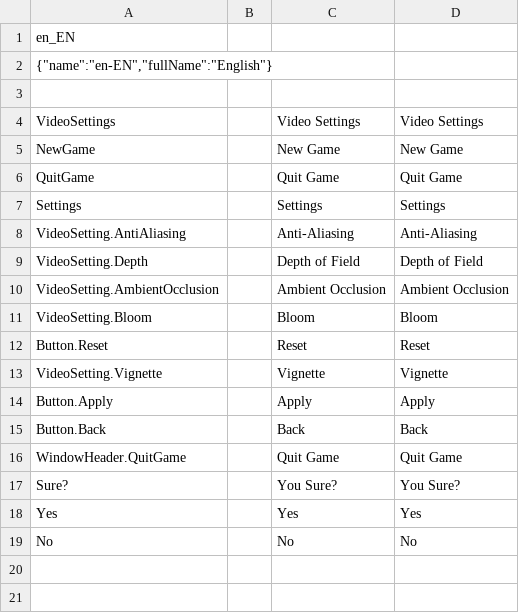
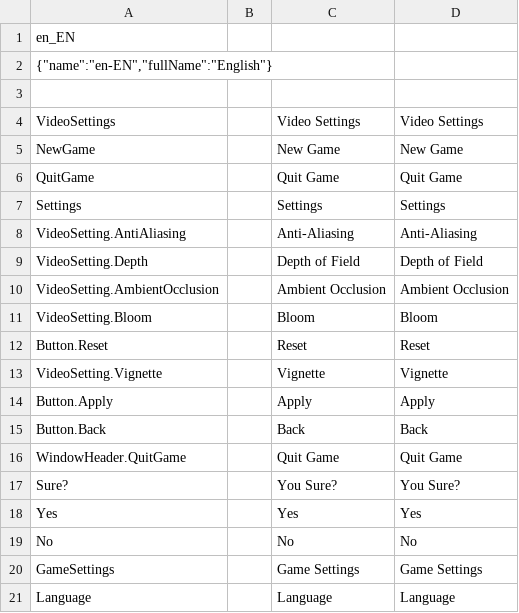
Before and after one commit to BurovAlexProgrammer/Common, a CSV file: Assets/_Project/Data/Locales/en-EN.csv, drawn as a sheet.

```diff
--- a/Assets/_Project/Data/Locales/en-EN.csv
+++ b/Assets/_Project/Data/Locales/en-EN.csv
@@ -19 +19,3 @@ Yes;;Yes;Yes;
 No;;No;No;
+GameSettings;;Game Settings;Game Settings;
+Language;;Language;Language;
```
Also changed, not shown: Assets/_Project/Data/Locales/ru-RU.csv, 2 other files.
